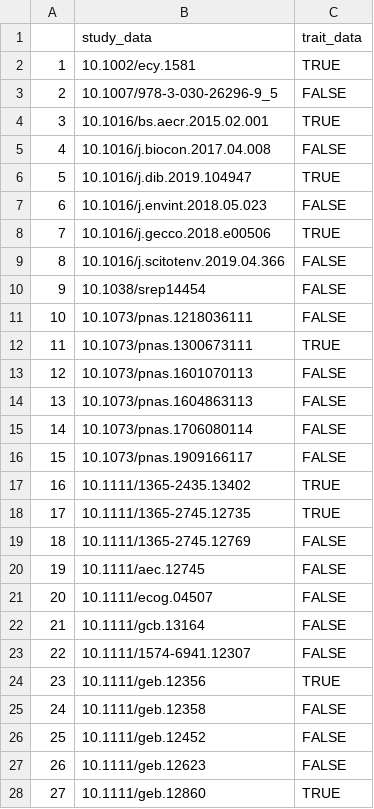
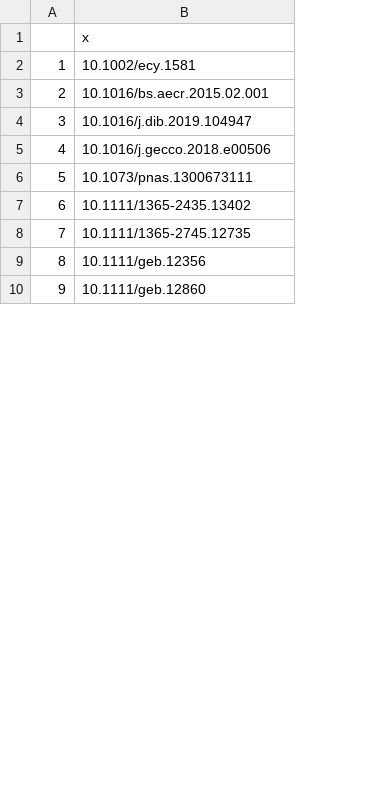
Before and after one commit to CHANGE-Lab/traits-review, a CSV file: missing_dois.csv, drawn as a sheet; only a part is shown; removed rows and columns are numbered as before the commit, all else as after; the diff covers the shown part only; the diff names each change by its address in the sheet, - before the commit and + after, or states it on an @@ line.

Commit message:
add the missing dois csv

```diff
--- a/missing_dois.csv
+++ b/missing_dois.csv
-column C, rows 1-2: trait_data | TRUE; row 4: TRUE; row 6: TRUE; row 8: TRUE; row 12: TRUE; rows 17-18: TRUE | TRUE; row 24: TRUE; row 28: TRUE
-B1: study_data
+B1: x
-row 3: 2 | 10.1007/978-3-030-26296-9_5 | FALSE
@@ column A renumbered between rows 3 and 16 @@
-row 5: 4 | 10.1016/j.biocon.2017.04.008 | FALSE
-row 7: 6 | 10.1016/j.envint.2018.05.023 | FALSE
-row 9: 8 | 10.1016/j.scitotenv.2019.04.366 | FALSE
-row 10: 9 | 10.1038/srep14454 | FALSE
-row 11: 10 | 10.1073/pnas.1218036111 | FALSE
-row 13: 12 | 10.1073/pnas.1601070113 | FALSE
-row 14: 13 | 10.1073/pnas.1604863113 | FALSE
-row 15: 14 | 10.1073/pnas.1706080114 | FALSE
-row 16: 15 | 10.1073/pnas.1909166117 | FALSE
-row 19: 18 | 10.1111/1365-2745.12769 | FALSE
-row 20: 19 | 10.1111/aec.12745 | FALSE
-row 21: 20 | 10.1111/ecog.04507 | FALSE
-row 22: 21 | 10.1111/gcb.13164 | FALSE
-row 23: 22 | 10.1111/1574-6941.12307 | FALSE
-row 25: 24 | 10.1111/geb.12358 | FALSE
-row 26: 25 | 10.1111/geb.12452 | FALSE
-row 27: 26 | 10.1111/geb.12623 | FALSE
```
Also changed, not shown: 10 removed rows elsewhere in this file.
